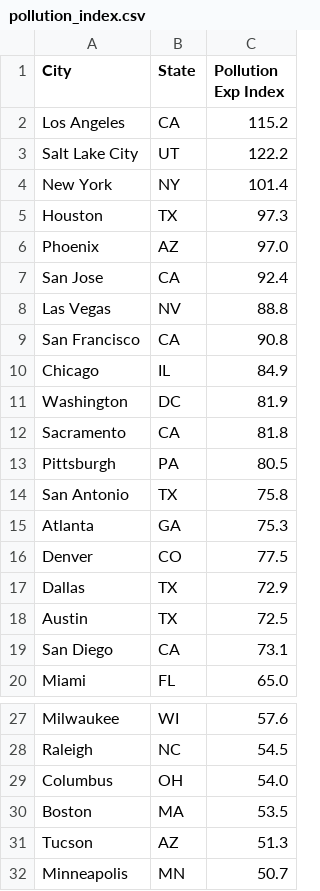
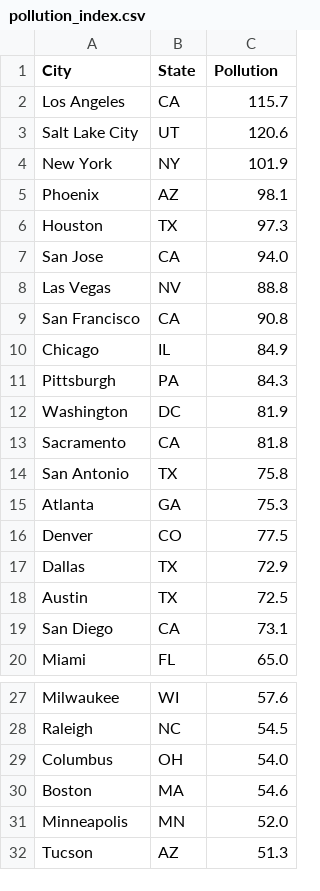
Before and after one commit to leeklee0427/CityPulse, a CSV file: data/clean/pollution_index.csv, drawn as a sheet; only a part is shown, gaps mark what is left out.

```diff
--- a/data/clean/pollution_index.csv
+++ b/data/clean/pollution_index.csv
@@ -1,8 +1,8 @@
-City,State,Pollution Exp Index
-Los Angeles,CA,115.2
-Salt Lake City,UT,122.2
-New York,NY,101.4
+City,State,Pollution
+Los Angeles,CA,115.7
+Salt Lake City,UT,120.6
+New York,NY,101.9
+Phoenix,AZ,98.1
 Houston,TX,97.3
-Phoenix,AZ,97.0
-San Jose,CA,92.4
+San Jose,CA,94.0
 Las Vegas,NV,88.8
@@ -10,5 +10,5 @@ San Francisco,CA,90.8
 Chicago,IL,84.9
+Pittsburgh,PA,84.3
 Washington,DC,81.9
 Sacramento,CA,81.8
-Pittsburgh,PA,80.5
 San Antonio,TX,75.8
@@ -29,4 +29,4 @@ Raleigh,NC,54.5
 Columbus,OH,54.0
-Boston,MA,53.5
+Boston,MA,54.6
+Minneapolis,MN,52.0
 Tucson,AZ,51.3
-Minneapolis,MN,50.7
```
Also changed, not shown: data/clean/average_household_income.csv, data/clean/cost_of_living.csv, 15 other files.
